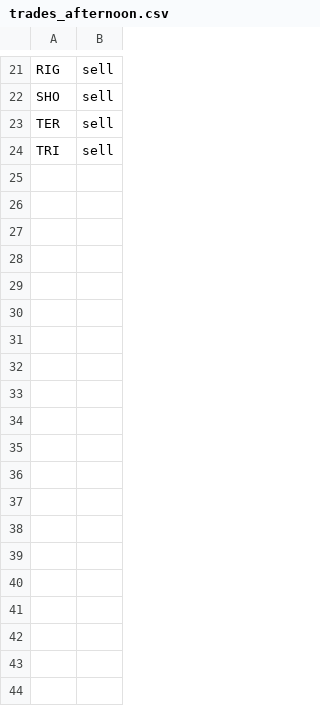
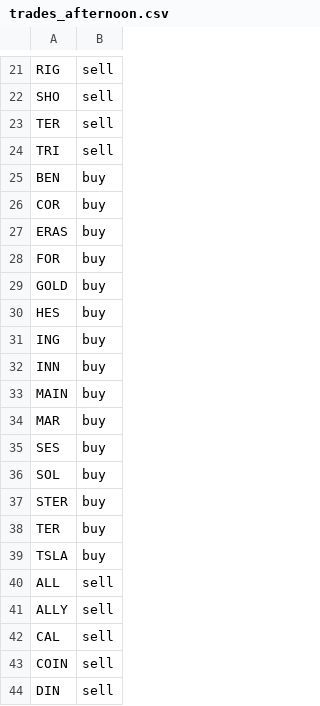
Before and after one commit to jolie-mcdonnell/llm_trader, a CSV file: data/trades_afternoon.csv, drawn as a sheet; only a part is shown, gaps mark what is left out; the diff covers the shown part only.

```diff
--- a/data/trades_afternoon.csv
+++ b/data/trades_afternoon.csv
@@ -24 +24,21 @@ TER,sell
 TRI,sell
+BEN,buy
+COR,buy
+ERAS,buy
+FOR,buy
+GOLD,buy
+HES,buy
+ING,buy
+INN,buy
+MAIN,buy
+MAR,buy
+SES,buy
+SOL,buy
+STER,buy
+TER,buy
+TSLA,buy
+ALL,sell
+ALLY,sell
+CAL,sell
+COIN,sell
+DIN,sell
```
Also changed, not shown: 10 added rows elsewhere in this file.
